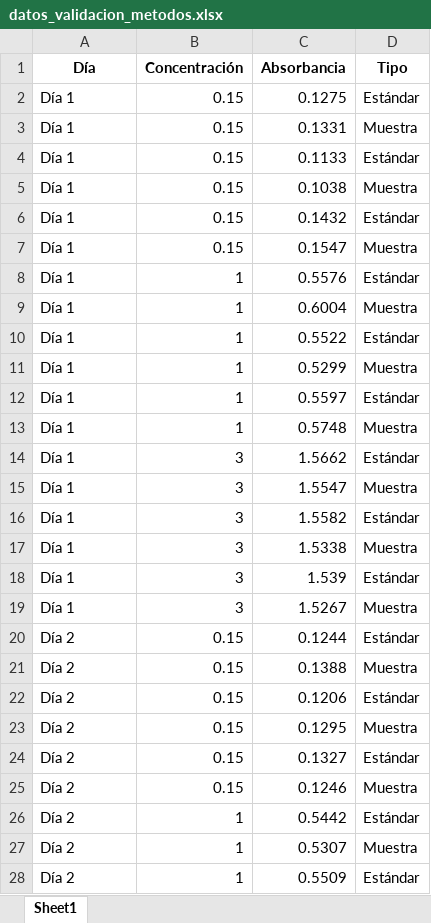
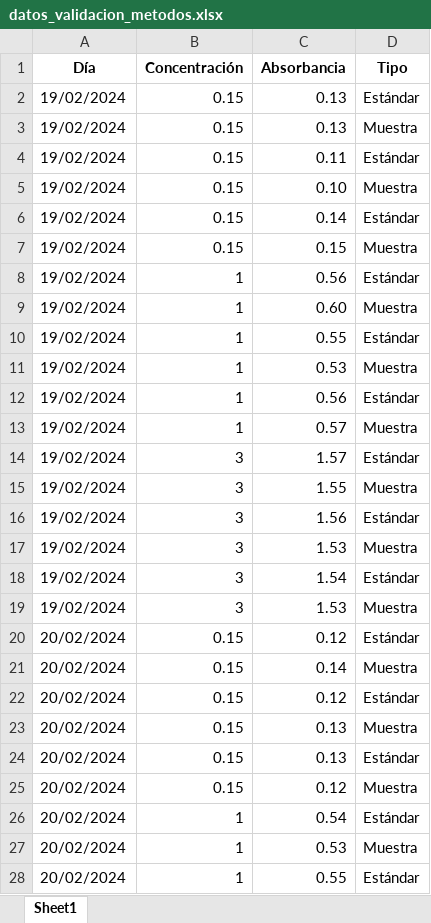
Before and after one commit to carden4s/Validacion-de-metodos-analiticos---, an Excel workbook: datos/datos_validacion_metodos.xlsx, sheet Sheet1, drawn as a sheet; only a part is shown; values as stored, in another font and other column widths than the file's, no borders; the diff covers the shown part only; the diff names each change by its address in the sheet, - before the commit and + after, or states it on an @@ line.

```diff
--- a/datos/datos_validacion_metodos.xlsx (sheet Sheet1)
+++ b/datos/datos_validacion_metodos.xlsx (sheet Sheet1)
-A2:A19 (Día): Día 1
+A2:A19 (Día): 19/02/2024
-C2 (Absorbancia): 0.1275
+C2 (Absorbancia): 0.13
-C3 (Absorbancia): 0.1331
+C3 (Absorbancia): 0.13
-C4 (Absorbancia): 0.1133
+C4 (Absorbancia): 0.11
-C5 (Absorbancia): 0.1038
+C5 (Absorbancia): 0.10
-C6 (Absorbancia): 0.1432
+C6 (Absorbancia): 0.14
-C7 (Absorbancia): 0.1547
+C7 (Absorbancia): 0.15
-C8 (Absorbancia): 0.5576
+C8 (Absorbancia): 0.56
-C9 (Absorbancia): 0.6004
+C9 (Absorbancia): 0.60
-C10 (Absorbancia): 0.5522
+C10 (Absorbancia): 0.55
-C11 (Absorbancia): 0.5299
+C11 (Absorbancia): 0.53
-C12 (Absorbancia): 0.5597
+C12 (Absorbancia): 0.56
-C13 (Absorbancia): 0.5748
+C13 (Absorbancia): 0.57
-C14 (Absorbancia): 1.5662
+C14 (Absorbancia): 1.57
-C15 (Absorbancia): 1.5547
+C15 (Absorbancia): 1.55
-C16 (Absorbancia): 1.5582
+C16 (Absorbancia): 1.56
-C17 (Absorbancia): 1.5338
+C17 (Absorbancia): 1.53
-C18 (Absorbancia): 1.539
+C18 (Absorbancia): 1.54
-C19 (Absorbancia): 1.5267
+C19 (Absorbancia): 1.53
-A20:A28 (Día): Día 2
+A20:A28 (Día): 20/02/2024
-C20 (Absorbancia): 0.1244
+C20 (Absorbancia): 0.12
-C21 (Absorbancia): 0.1388
+C21 (Absorbancia): 0.14
-C22 (Absorbancia): 0.1206
+C22 (Absorbancia): 0.12
-C23 (Absorbancia): 0.1295
+C23 (Absorbancia): 0.13
-C24 (Absorbancia): 0.1327
+C24 (Absorbancia): 0.13
-C25 (Absorbancia): 0.1246
+C25 (Absorbancia): 0.12
-C26 (Absorbancia): 0.5442
+C26 (Absorbancia): 0.54
-C27 (Absorbancia): 0.5307
+C27 (Absorbancia): 0.53
-C28 (Absorbancia): 0.5509
+C28 (Absorbancia): 0.55
```
Also changed, not shown: 18 edited cells elsewhere in this sheet, 1 other file.
